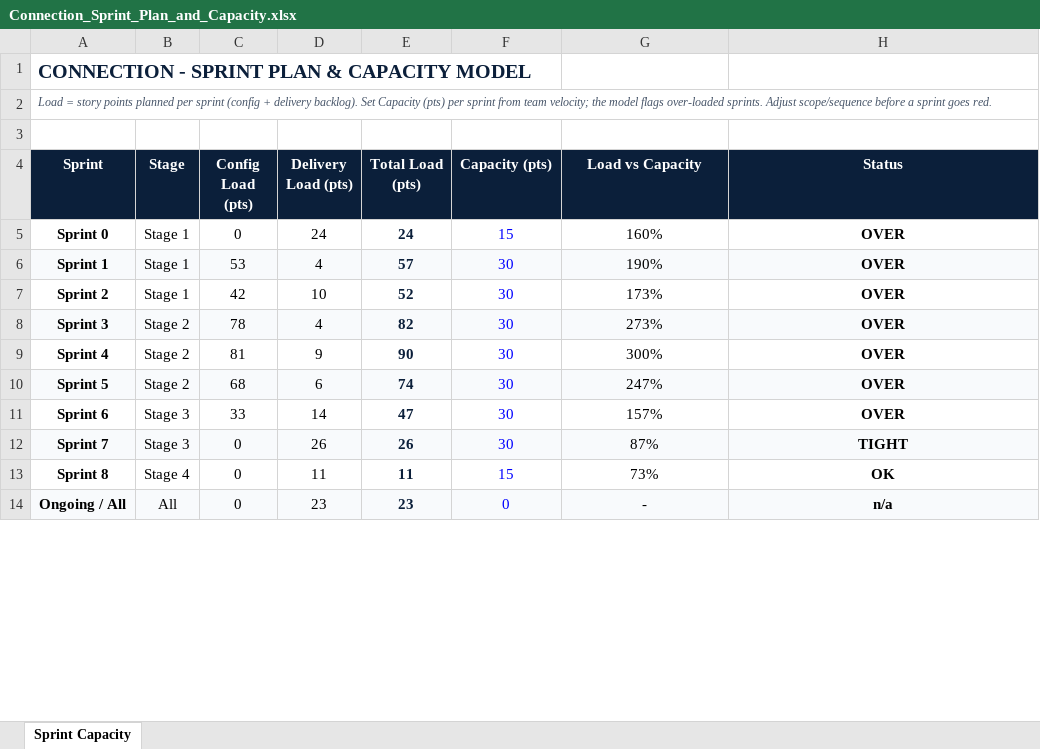
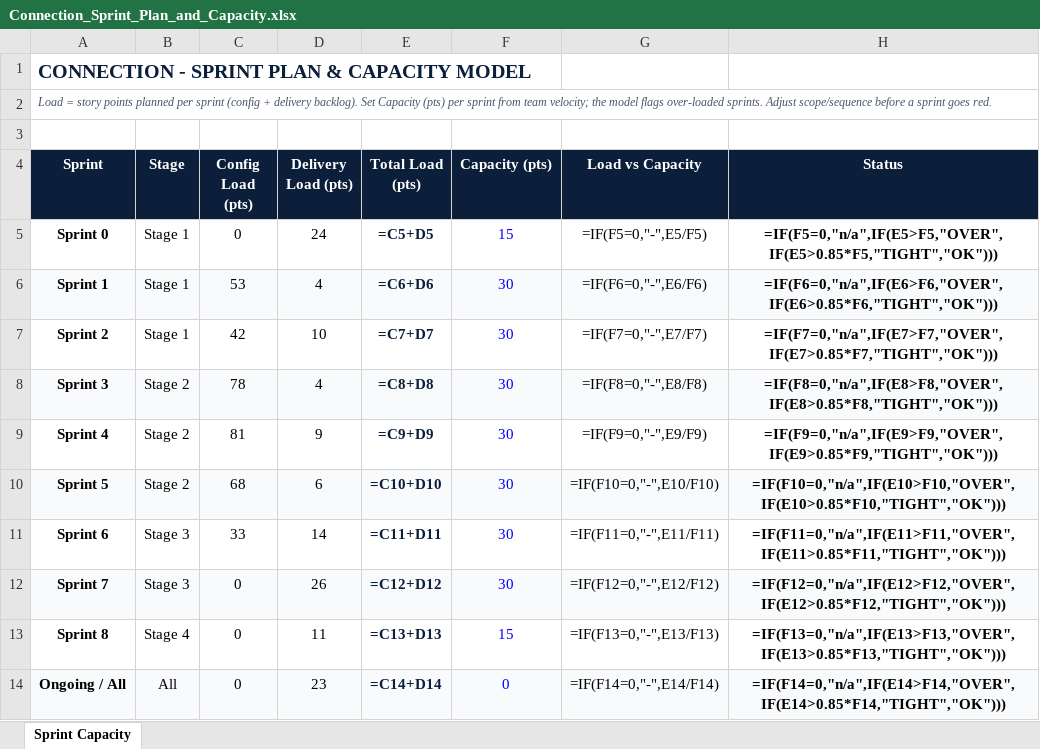
Before and after one commit to timhislop-design/everforth-ecs-practice, an Excel workbook: 05_Clients/Connection/02_Delivery/Connection_Sprint_Plan_and_Capacity.xlsx, sheet Sprint Capacity, drawn as a sheet; only a part is shown; values as stored, in another font and other column widths than the file's, no borders; formulas without a stored value are shown as written; conditional formats not drawn; the diff covers the shown part only; the diff names each change by its address in the sheet, - before the commit and + after, or states it on an @@ line.

```diff
--- a/05_Clients/Connection/02_Delivery/Connection_Sprint_Plan_and_Capacity.xlsx (sheet Sprint Capacity)
+++ b/05_Clients/Connection/02_Delivery/Connection_Sprint_Plan_and_Capacity.xlsx (sheet Sprint Capacity)
-E5 (Total Load (pts)): 24
+E5 (Total Load (pts)): =C5+D5
-G5 (Load vs Capacity): 160%
+G5 (Load vs Capacity): =IF(F5=0,"-",E5/F5)
-H5 (Status): OVER
+H5 (Status): =IF(F5=0,"n/a",IF(E5>F5,"OVER",IF(E5>0.85*F5,"TIGHT","OK")))
-E6 (Total Load (pts)): 57
+E6 (Total Load (pts)): =C6+D6
-G6 (Load vs Capacity): 190%
+G6 (Load vs Capacity): =IF(F6=0,"-",E6/F6)
-H6 (Status): OVER
+H6 (Status): =IF(F6=0,"n/a",IF(E6>F6,"OVER",IF(E6>0.85*F6,"TIGHT","OK")))
-E7 (Total Load (pts)): 52
+E7 (Total Load (pts)): =C7+D7
-G7 (Load vs Capacity): 173%
+G7 (Load vs Capacity): =IF(F7=0,"-",E7/F7)
-H7 (Status): OVER
+H7 (Status): =IF(F7=0,"n/a",IF(E7>F7,"OVER",IF(E7>0.85*F7,"TIGHT","OK")))
-E8 (Total Load (pts)): 82
+E8 (Total Load (pts)): =C8+D8
-G8 (Load vs Capacity): 273%
+G8 (Load vs Capacity): =IF(F8=0,"-",E8/F8)
-H8 (Status): OVER
+H8 (Status): =IF(F8=0,"n/a",IF(E8>F8,"OVER",IF(E8>0.85*F8,"TIGHT","OK")))
-E9 (Total Load (pts)): 90
+E9 (Total Load (pts)): =C9+D9
-G9 (Load vs Capacity): 300%
+G9 (Load vs Capacity): =IF(F9=0,"-",E9/F9)
-H9 (Status): OVER
+H9 (Status): =IF(F9=0,"n/a",IF(E9>F9,"OVER",IF(E9>0.85*F9,"TIGHT","OK")))
-E10 (Total Load (pts)): 74
+E10 (Total Load (pts)): =C10+D10
-G10 (Load vs Capacity): 247%
+G10 (Load vs Capacity): =IF(F10=0,"-",E10/F10)
-H10 (Status): OVER
+H10 (Status): =IF(F10=0,"n/a",IF(E10>F10,"OVER",IF(E10>0.85*F10,"TIGHT","OK")))
-E11 (Total Load (pts)): 47
+E11 (Total Load (pts)): =C11+D11
-G11 (Load vs Capacity): 157%
+G11 (Load vs Capacity): =IF(F11=0,"-",E11/F11)
-H11 (Status): OVER
+H11 (Status): =IF(F11=0,"n/a",IF(E11>F11,"OVER",IF(E11>0.85*F11,"TIGHT","OK")))
-E12 (Total Load (pts)): 26
+E12 (Total Load (pts)): =C12+D12
-G12 (Load vs Capacity): 87%
+G12 (Load vs Capacity): =IF(F12=0,"-",E12/F12)
-H12 (Status): TIGHT
+H12 (Status): =IF(F12=0,"n/a",IF(E12>F12,"OVER",IF(E12>0.85*F12,"TIGHT","OK")))
-E13 (Total Load (pts)): 11
+E13 (Total Load (pts)): =C13+D13
-G13 (Load vs Capacity): 73%
+G13 (Load vs Capacity): =IF(F13=0,"-",E13/F13)
-H13 (Status): OK
+H13 (Status): =IF(F13=0,"n/a",IF(E13>F13,"OVER",IF(E13>0.85*F13,"TIGHT","OK")))
-E14 (Total Load (pts)): 23
+E14 (Total Load (pts)): =C14+D14
-G14 (Load vs Capacity): -
+G14 (Load vs Capacity): =IF(F14=0,"-",E14/F14)
-H14 (Status): n/a
+H14 (Status): =IF(F14=0,"n/a",IF(E14>F14,"OVER",IF(E14>0.85*F14,"TIGHT","OK")))
```
Also changed, not shown: 4 edited cells elsewhere in this sheet, 05_Clients/Connection/02_Delivery/Connection_RACI_Matrix.xlsx, 06_Client_Upload/Connection/00_START_HERE/Connection_Library_Index.xlsx, 16 other files.
